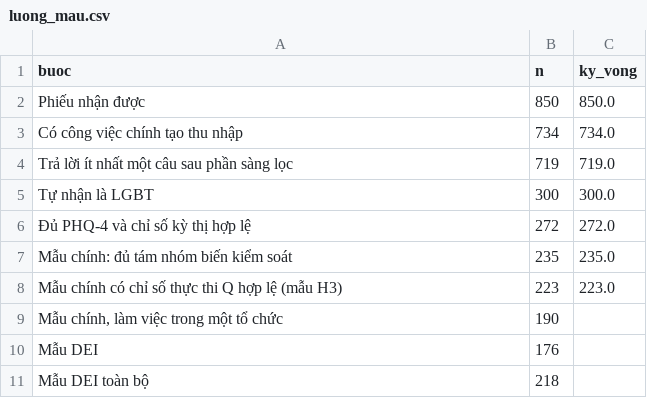
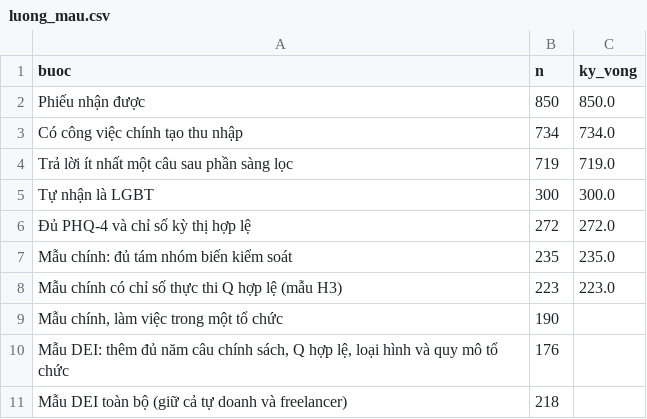
Before and after one commit to tronghoannguyen05/NCKHLGBT, a CSV file: output/tables/python_replication_vi/luong_mau.csv, drawn as a sheet.

```diff
--- a/output/tables/python_replication_vi/luong_mau.csv
+++ b/output/tables/python_replication_vi/luong_mau.csv
@@ -9,3 +9,3 @@ Mẫu chính có chỉ số thực thi Q hợp lệ (mẫu H3),223,223.0
 "Mẫu chính, làm việc trong một tổ chức",190,
-Mẫu DEI,176,
-Mẫu DEI toàn bộ,218,
+"Mẫu DEI: thêm đủ năm câu chính sách, Q hợp lệ, loại hình và quy mô tổ chức",176,
+Mẫu DEI toàn bộ (giữ cả tự doanh và freelancer),218,
```
Also changed, not shown: output/tables/python_replication_vi/chinh_sach.csv, 28 other files.
